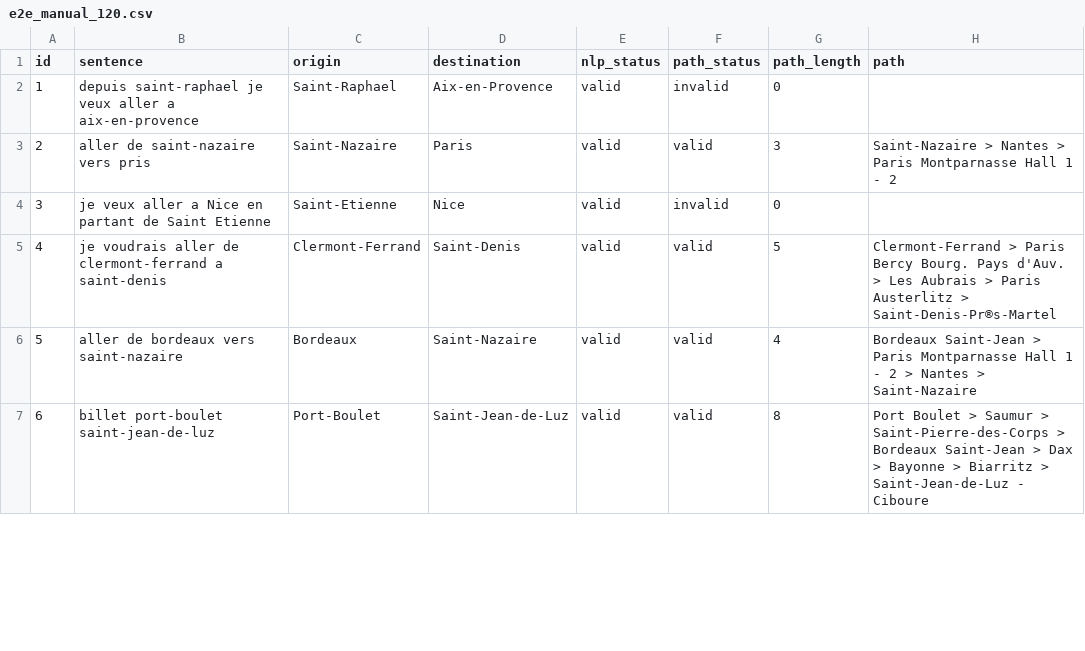
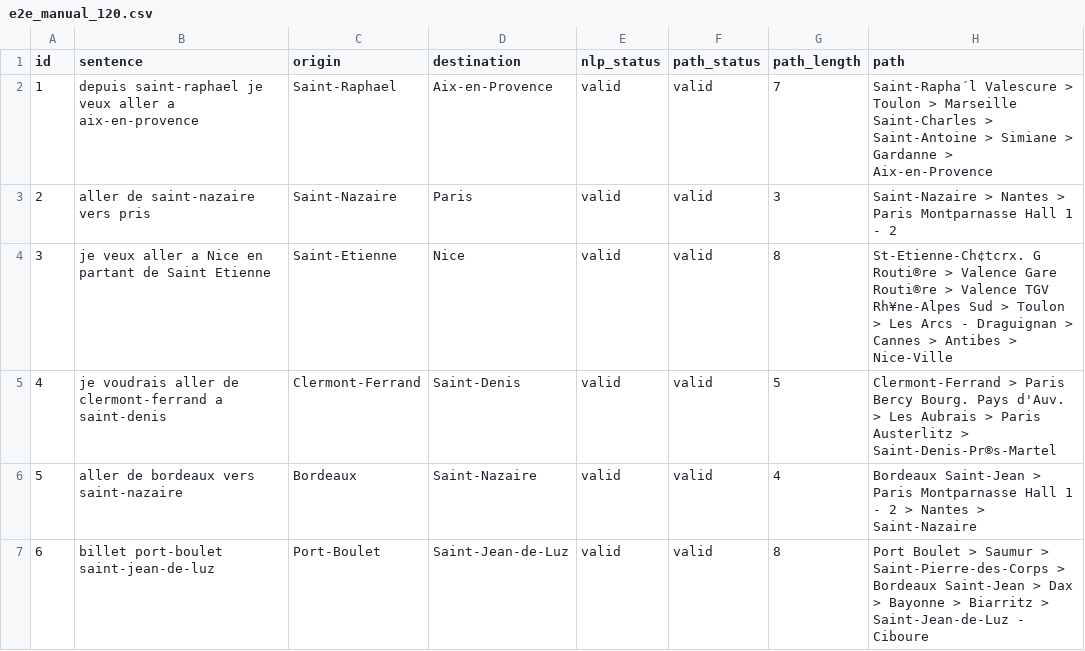
Before and after one commit to LudovicTagnon/TravelOrderResolver-Project, a CSV file: datasets/manual/e2e_manual_120.csv, drawn as a sheet; only a part is shown; the diff covers the shown part only.

```diff
--- a/datasets/manual/e2e_manual_120.csv
+++ b/datasets/manual/e2e_manual_120.csv
@@ -1,5 +1,5 @@
 id,sentence,origin,destination,nlp_status,path_status,path_length,path
-1,depuis saint-raphael je veux aller a aix-en-provence,Saint-Raphael,Aix-en-Provence,valid,invalid,0,
+1,depuis saint-raphael je veux aller a aix-en-provence,Saint-Raphael,Aix-en-Provence,valid,valid,7,Saint-Rapha´l Valescure > Toulon > Marseille Saint-Charles > Saint-Antoine > Simiane > Gardanne > Aix-en-Provence
 2,aller de saint-nazaire vers pris,Saint-Nazaire,Paris,valid,valid,3,Saint-Nazaire > Nantes > Paris Montparnasse Hall 1 - 2
-3,je veux aller a Nice en partant de Saint Etienne,Saint-Etienne,Nice,valid,invalid,0,
+3,je veux aller a Nice en partant de Saint Etienne,Saint-Etienne,Nice,valid,valid,8,St-Etienne-Ch¢tcrx. G Routi®re > Valence Gare Routi®re > Valence TGV Rh¥ne-Alpes Sud > Toulon > Les Arcs - Draguignan > Cannes > Antibes > Nice-Ville
 4,je voudrais aller de clermont-ferrand a saint-denis,Clermont-Ferrand,Saint-Denis,valid,valid,5,Clermont-Ferrand > Paris Bercy Bourg. Pays d'Auv. > Les Aubrais > Paris Austerlitz > Saint-Denis-Pr®s-Martel
```
Also changed, not shown: 27 edited cells elsewhere in this file, 7 other files.
